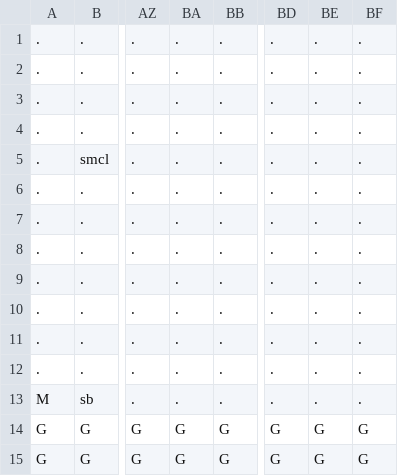
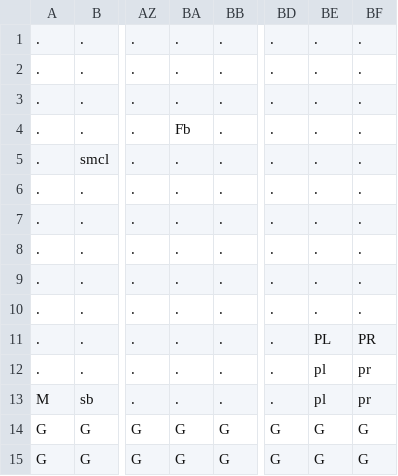
Before and after one commit to AV851274/3902-mario-project, a CSV file: Content/levels/testRoom.csv, drawn as a sheet; only a part is shown, gaps mark what is left out; the diff names each change by its address in the sheet, - before the commit and + after, or states it on an @@ line.

Commit message:
Actual final cahnges to the testRoom.csv file. Added a few more trees and a few more clouds to make the level look better.

```diff
--- a/Content/levels/testRoom.csv
+++ b/Content/levels/testRoom.csv
-BA4: .
+BA4: Fb
-BE11: .
+BE11: PL
-BF11: .
+BF11: PR
-BE12:BE13: .
+BE12:BE13: pl
-BF12:BF13: .
+BF12:BF13: pr
```
